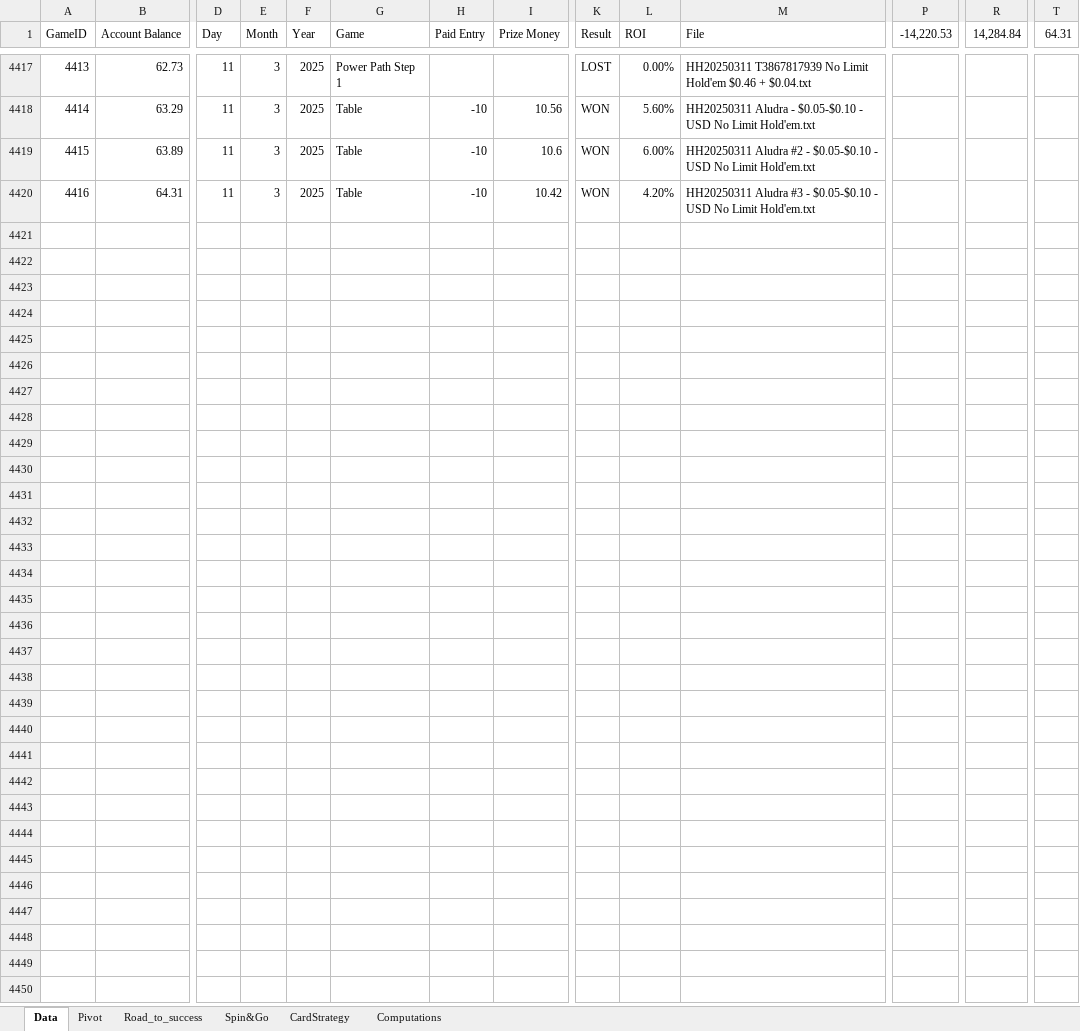
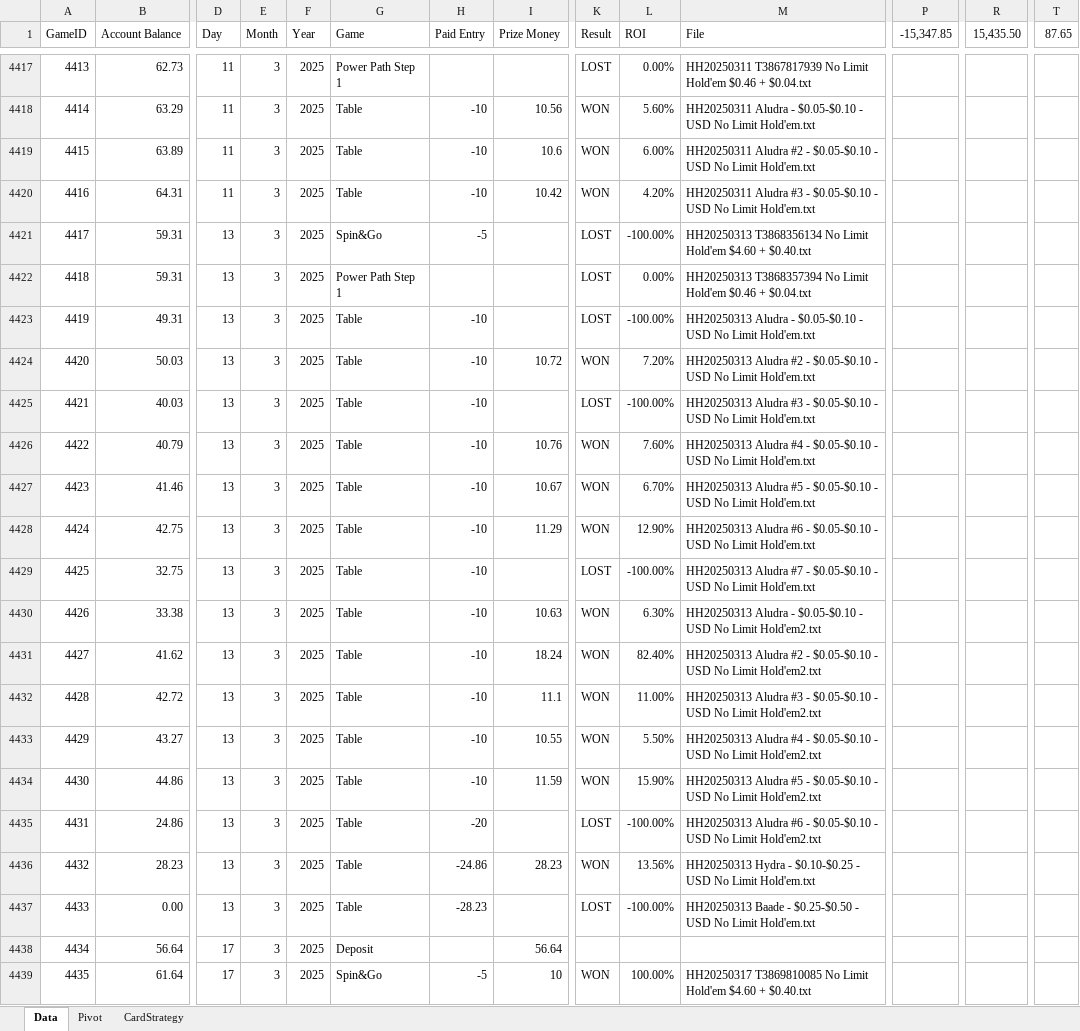
Before and after one commit to Mathieuhube/master_thesis, an Excel workbook: Pokerledger.xlsx, sheet Data, drawn as a sheet; only a part is shown, gaps mark what is left out; values as stored, in another font and other column widths than the file's, no borders; rows hold the shown columns only; the diff covers the shown part only; the diff names each change by its address in the sheet, - before the commit and + after, or states it on an @@ line.

```diff
--- a/Pokerledger.xlsx (sheet Data)
+++ b/Pokerledger.xlsx (sheet Data)
-sheet tab: Road_to_success
-sheet tab: Spin&Go
-sheet tab: Computations
-P1: -14,220.53
+P1: -15,347.85
-R1: 14,284.84
+R1: 15,435.50
-T1: 64.31
+T1: 87.65
+row 4421: 4417 | 59.31 | 13 | 3 | 2025 | Spin&Go | -5 |  | LOST | -100.00% | HH20250313 T3868356134 No Limit Hold'em $4.60 + $0.40.txt
+row 4422: 4418 | 59.31 | 13 | 3 | 2025 | Power Path Step 1 |  |  | LOST | 0.00% | HH20250313 T3868357394 No Limit Hold'em $0.46 + $0.04.txt
+row 4423: 4419 | 49.31 | 13 | 3 | 2025 | Table | -10 |  | LOST | -100.00% | HH20250313 Aludra - $0.05-$0.10 - USD No Limit Hold'em.txt
+row 4424: 4420 | 50.03 | 13 | 3 | 2025 | Table | -10 | 10.72 | WON | 7.20% | HH20250313 Aludra #2 - $0.05-$0.10 - USD No Limit Hold'em.txt
+row 4425: 4421 | 40.03 | 13 | 3 | 2025 | Table | -10 |  | LOST | -100.00% | HH20250313 Aludra #3 - $0.05-$0.10 - USD No Limit Hold'em.txt
+row 4426: 4422 | 40.79 | 13 | 3 | 2025 | Table | -10 | 10.76 | WON | 7.60% | HH20250313 Aludra #4 - $0.05-$0.10 - USD No Limit Hold'em.txt
+row 4427: 4423 | 41.46 | 13 | 3 | 2025 | Table | -10 | 10.67 | WON | 6.70% | HH20250313 Aludra #5 - $0.05-$0.10 - USD No Limit Hold'em.txt
+row 4428: 4424 | 42.75 | 13 | 3 | 2025 | Table | -10 | 11.29 | WON | 12.90% | HH20250313 Aludra #6 - $0.05-$0.10 - USD No Limit Hold'em.txt
+row 4429: 4425 | 32.75 | 13 | 3 | 2025 | Table | -10 |  | LOST | -100.00% | HH20250313 Aludra #7 - $0.05-$0.10 - USD No Limit Hold'em.txt
+row 4430: 4426 | 33.38 | 13 | 3 | 2025 | Table | -10 | 10.63 | WON | 6.30% | HH20250313 Aludra - $0.05-$0.10 - USD No Limit Hold'em2.txt
+row 4431: 4427 | 41.62 | 13 | 3 | 2025 | Table | -10 | 18.24 | WON | 82.40% | HH20250313 Aludra #2 - $0.05-$0.10 - USD No Limit Hold'em2.txt
+row 4432: 4428 | 42.72 | 13 | 3 | 2025 | Table | -10 | 11.1 | WON | 11.00% | HH20250313 Aludra #3 - $0.05-$0.10 - USD No Limit Hold'em2.txt
+row 4433: 4429 | 43.27 | 13 | 3 | 2025 | Table | -10 | 10.55 | WON | 5.50% | HH20250313 Aludra #4 - $0.05-$0.10 - USD No Limit Hold'em2.txt
+row 4434: 4430 | 44.86 | 13 | 3 | 2025 | Table | -10 | 11.59 | WON | 15.90% | HH20250313 Aludra #5 - $0.05-$0.10 - USD No Limit Hold'em2.txt
+row 4435: 4431 | 24.86 | 13 | 3 | 2025 | Table | -20 |  | LOST | -100.00% | HH20250313 Aludra #6 - $0.05-$0.10 - USD No Limit Hold'em2.txt
+row 4436: 4432 | 28.23 | 13 | 3 | 2025 | Table | -24.86 | 28.23 | WON | 13.56% | HH20250313 Hydra - $0.10-$0.25 - USD No Limit Hold'em.txt
+row 4437: 4433 | 0.00 | 13 | 3 | 2025 | Table | -28.23 |  | LOST | -100.00% | HH20250313 Baade - $0.25-$0.50 - USD No Limit Hold'em.txt
+row 4438: 4434 | 56.64 | 17 | 3 | 2025 | Deposit |  | 56.64
+row 4439: 4435 | 61.64 | 17 | 3 | 2025 | Spin&Go | -5 | 10 | WON | 100.00% | HH20250317 T3869810085 No Limit Hold'em $4.60 + $0.40.txt
```
Also changed, not shown: 70 added rows and 35 edited cells elsewhere in this sheet, sheet CardStrategy, sheet Pivot, 1 other file.
